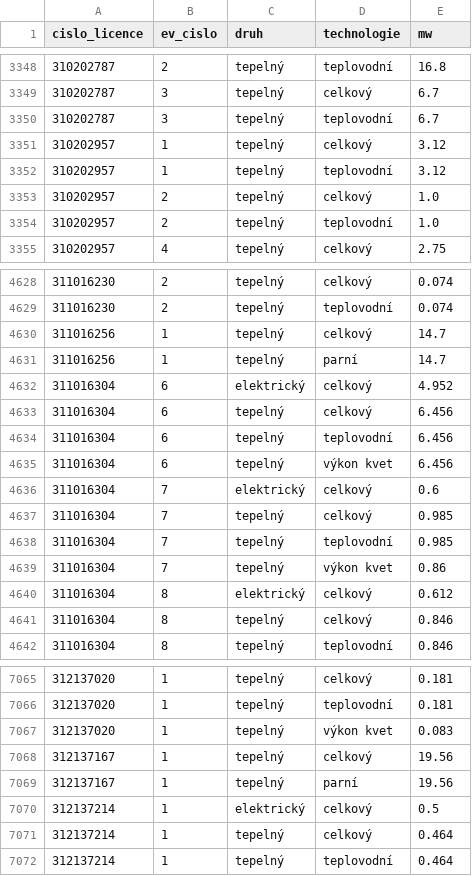
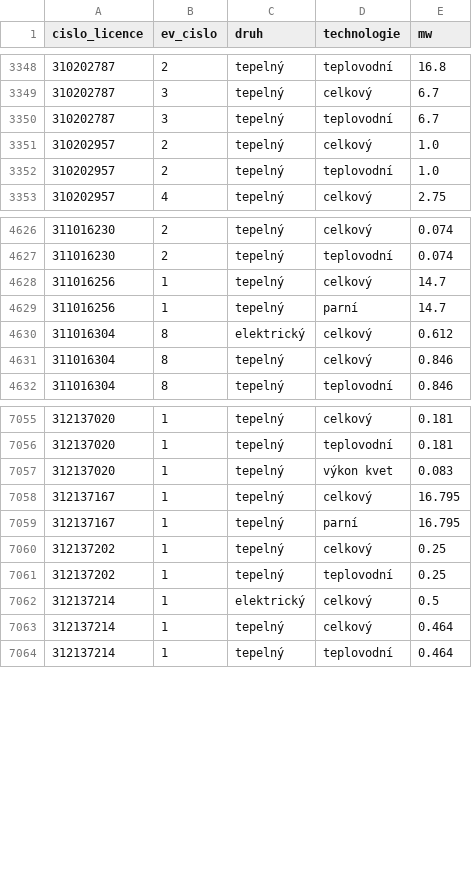
Before and after one commit to jandolezal/licenses, a CSV file: data/vyroba_tepla_provozovna_vykon.csv, drawn as a sheet; only a part is shown, gaps mark what is left out.

```diff
--- a/data/vyroba_tepla_provozovna_vykon.csv
+++ b/data/vyroba_tepla_provozovna_vykon.csv
@@ -3350,4 +3350,2 @@ cislo_licence,ev_cislo,druh,technologie,mw
 310202787,3,tepelný,teplovodní,6.7
-310202957,1,tepelný,celkový,3.12
-310202957,1,tepelný,teplovodní,3.12
 310202957,2,tepelný,celkový,1.0
@@ -4631,10 +4629,2 @@ cislo_licence,ev_cislo,druh,technologie,mw
 311016256,1,tepelný,parní,14.7
-311016304,6,elektrický,celkový,4.952
-311016304,6,tepelný,celkový,6.456
-311016304,6,tepelný,teplovodní,6.456
-311016304,6,tepelný,výkon kvet,6.456
-311016304,7,elektrický,celkový,0.6
-311016304,7,tepelný,celkový,0.985
-311016304,7,tepelný,teplovodní,0.985
-311016304,7,tepelný,výkon kvet,0.86
 311016304,8,elektrický,celkový,0.612
@@ -7067,4 +7057,6 @@ cislo_licence,ev_cislo,druh,technologie,mw
 312137020,1,tepelný,výkon kvet,0.083
-312137167,1,tepelný,celkový,19.56
-312137167,1,tepelný,parní,19.56
+312137167,1,tepelný,celkový,16.795
+312137167,1,tepelný,parní,16.795
+312137202,1,tepelný,celkový,0.25
+312137202,1,tepelný,teplovodní,0.25
 312137214,1,elektrický,celkový,0.5
```
Also changed, not shown: data/vyroba_elektriny_zdroj_pocet.csv, data/vyroba_tepla_provozovna.csv, 8 other files.
